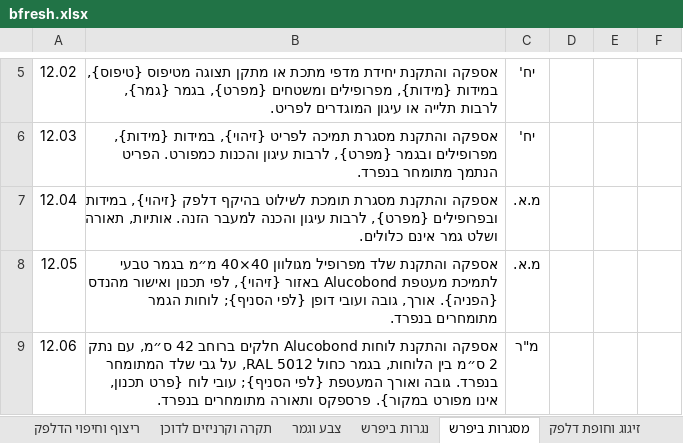
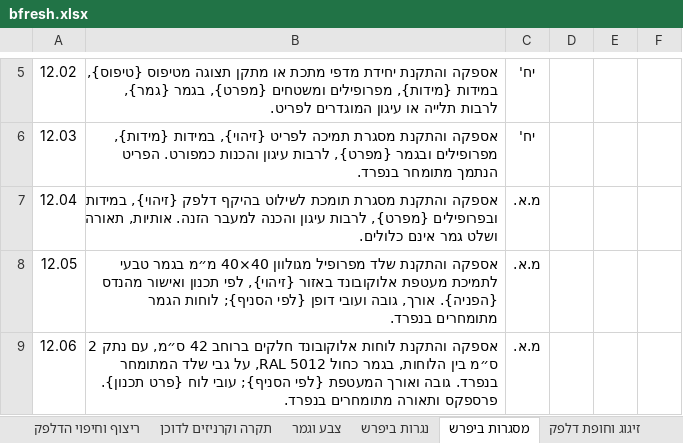
Before and after one commit to evenrom/Bill-of-Quantities, an Excel workbook: outputs/chain-update-20261028/bfresh.xlsx, sheet מסגרות ביפרש, drawn as a sheet; only a part is shown, gaps mark what is left out; values as stored, in another font and other column widths than the file's, no borders; conditional formats not drawn; the diff covers the shown part only; the diff names each change by its address in the sheet, - before the commit and + after, or states it on an @@ line.

```diff
--- a/outputs/chain-update-20261028/bfresh.xlsx (sheet מסגרות ביפרש)
+++ b/outputs/chain-update-20261028/bfresh.xlsx (sheet מסגרות ביפרש)
-B8: …לתמיכת מעטפת Alucobond באזור {זיהוי},…
+B8: …לתמיכת מעטפת אלוקובונד באזור {זיהוי},…
-B9: …והתקנת לוחות Alucobond חלקים ברוחב 42 ס״מ, עם נתק 2 ס״מ בין הלוחות, בגמר כחול RAL 5012, על גבי שלד המתומחר בנפרד. גובה ואורך המעטפת {לפי הסניף}; עובי לוח {פרט תכנון, אינו מפורט במקור}. פרספקס ותאורה…
+B9: …והתקנת לוחות אלוקובונד חלקים ברוחב 42 ס״מ, עם נתק 2 ס״מ בין הלוחות, בגמר כחול RAL 5012, על גבי שלד המתומחר בנפרד. גובה ואורך המעטפת {לפי הסניף}; עובי לוח {פרט תכנון}. פרספקס ותאורה…
-C9: מ"ר
+C9: מ.א.
```
Also changed, not shown: 2 edited cells elsewhere in this sheet, sheet מקרא והנחיות, sheet חשמל והכנות תקשורת, sheet מחיצות והכנות לדלפק, sheet תקרה וקרניזים לדוכן, sheet ריצוף וחיפוי הדלפק, sheet נגרות ביפרש, 2 more sheets, formulas that keep their value, hidden cells, outputs/chain-update-20261028/oshi_oshi.xlsx, 13 other files.
